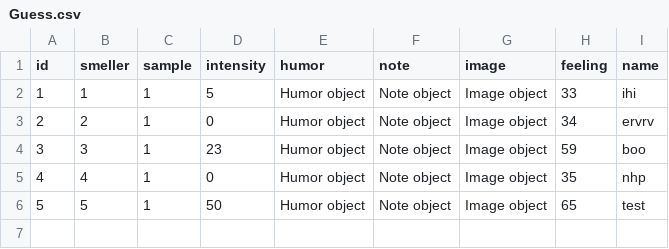
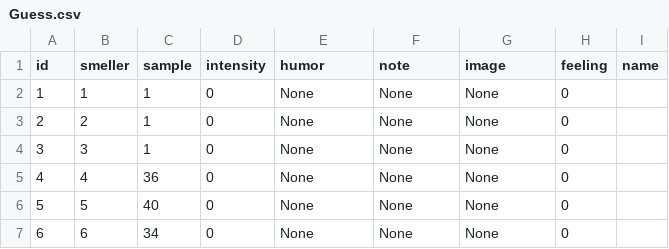
Before and after one commit to mu-Corp/SmellGame, a CSV file: Guess.csv, drawn as a sheet.

Commit message:
Update of random samples to test (TO FIX: still bug for result view)

```diff
--- a/Guess.csv
+++ b/Guess.csv
@@ -1,6 +1,7 @@
 id;smeller;sample;intensity;humor;note;image;feeling;name
-1;1;1;5;Humor object;Note object;Image object;33;ihi
-2;2;1;0;Humor object;Note object;Image object;34;ervrv
-3;3;1;23;Humor object;Note object;Image object;59;boo
-4;4;1;0;Humor object;Note object;Image object;35;nhp
-5;5;1;50;Humor object;Note object;Image object;65;test
+1;1;1;0;None;None;None;0;
+2;2;1;0;None;None;None;0;
+3;3;1;0;None;None;None;0;
+4;4;36;0;None;None;None;0;
+5;5;40;0;None;None;None;0;
+6;6;34;0;None;None;None;0;
```
Also changed, not shown: Smeller.csv, 3 other files.
